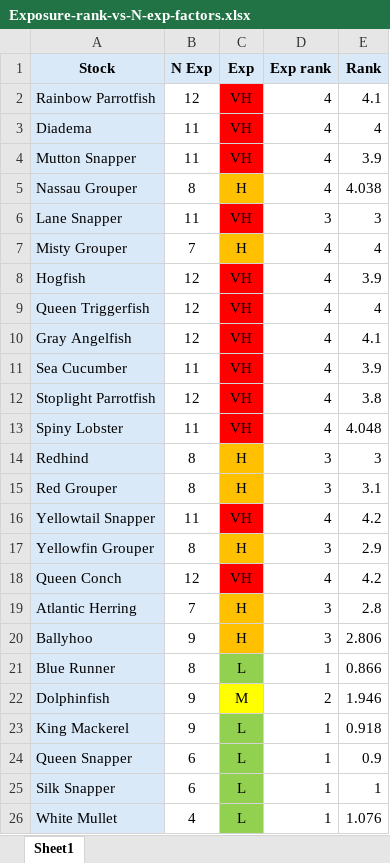
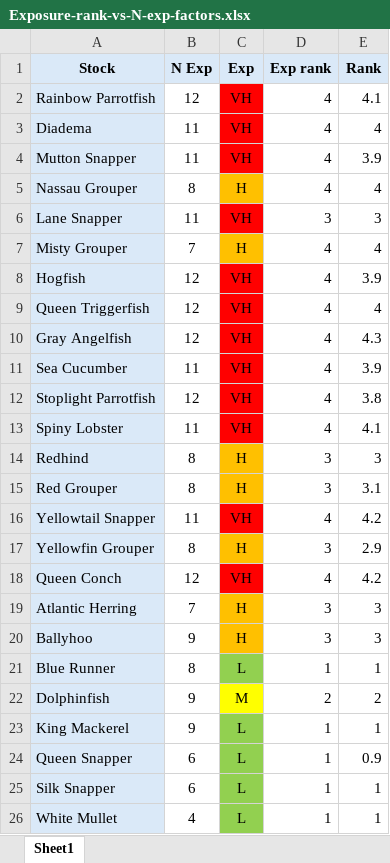
Before and after one commit to holden-harris/Caribbean-CVA, an Excel workbook: outputs/Exposure-rank-vs-N-exp-factors.xlsx, sheet Sheet1, drawn as a sheet; values as stored, in another font and other column widths than the file's, no borders; charts and pictures not drawn; the diff names each change by its address in the sheet, - before the commit and + after, or states it on an @@ line.

```diff
--- a/outputs/Exposure-rank-vs-N-exp-factors.xlsx (sheet Sheet1)
+++ b/outputs/Exposure-rank-vs-N-exp-factors.xlsx (sheet Sheet1)
-E5 (Rank): 4.038
+E5 (Rank): 4
-E10 (Rank): 4.1
+E10 (Rank): 4.3
-E13 (Rank): 4.048
+E13 (Rank): 4.1
-E19 (Rank): 2.8
+E19 (Rank): 3
-E20 (Rank): 2.806
+E20 (Rank): 3
-E21 (Rank): 0.866
+E21 (Rank): 1
-E22 (Rank): 1.946
+E22 (Rank): 2
-E23 (Rank): 0.918
+E23 (Rank): 1
-E26 (Rank): 1.076
+E26 (Rank): 1
```
Also changed, not shown: charts or pictures, 27 other files.
